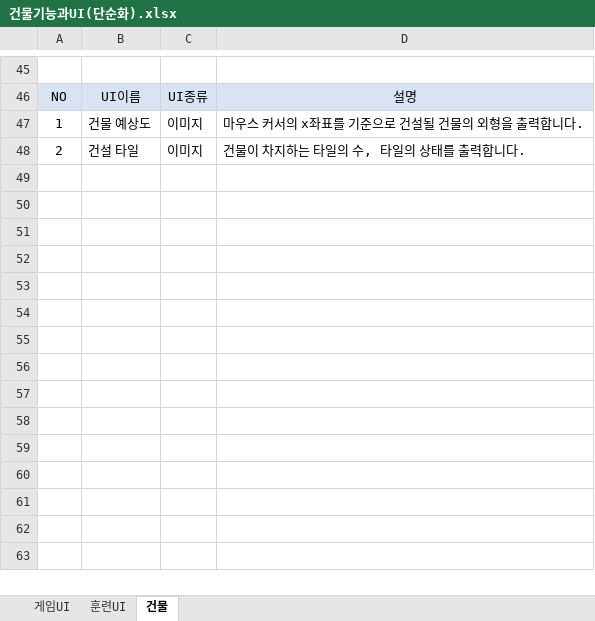
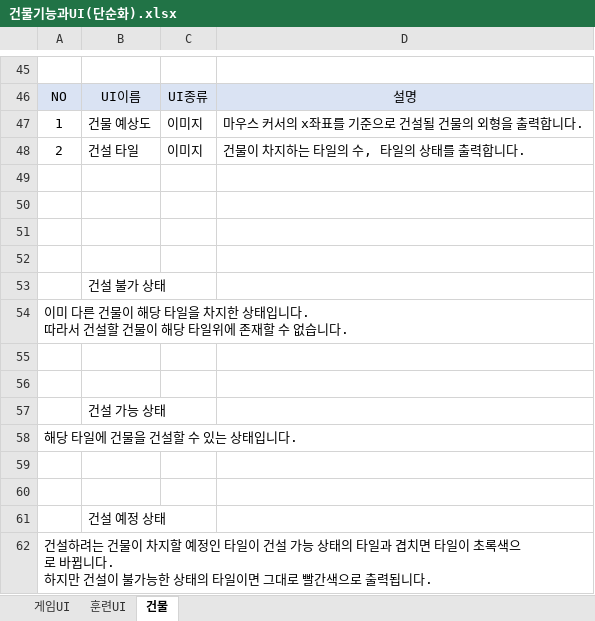
Before and after one commit to muyoy/Sheperd_Holidays, an Excel workbook: 유닛 및 건물/건물기능과UI(단순화).xlsx, sheet 건물, drawn as a sheet; only a part is shown, gaps mark what is left out; values as stored, in another font and other column widths than the file's, no borders; charts and pictures not drawn; ↵ is a line break in a cell; the diff names each change by its address in the sheet, - before the commit and + after, or states it on an @@ line.

Commit message:
StructuerTile

```diff
--- a/유닛 및 건물/건물기능과UI(단순화).xlsx (sheet 건물)
+++ b/유닛 및 건물/건물기능과UI(단순화).xlsx (sheet 건물)
+row 49: (empty)
+row 50: (empty)
+row 51: (empty)
+row 52: (empty)
+row 53:  | 건설 불가 상태
+row 54: 이미 다른 건물이 해당 타일을 차지한 상태입니다. ↵ 따라서 건설할 건물이 해당 타일위에 존재할 수 없습니다.
+row 55: (empty)
+row 56: (empty)
+row 57:  | 건설 가능 상태
+row 58: 해당 타일에 건물을 건설할 수 있는 상태입니다.
+row 59: (empty)
+row 60: (empty)
+row 61:  | 건설 예정 상태
+row 62: 건설하려는 건물이 차지할 예정인 타일이 건설 가능 상태의 타일과 겹치면 타일이 초록색으로 바뀝니다. ↵ 하지만 건설이 불가능한 상태의 타일이면 그대로 빨간색으로 출력됩니다.
```
Also changed, not shown: charts or pictures.
